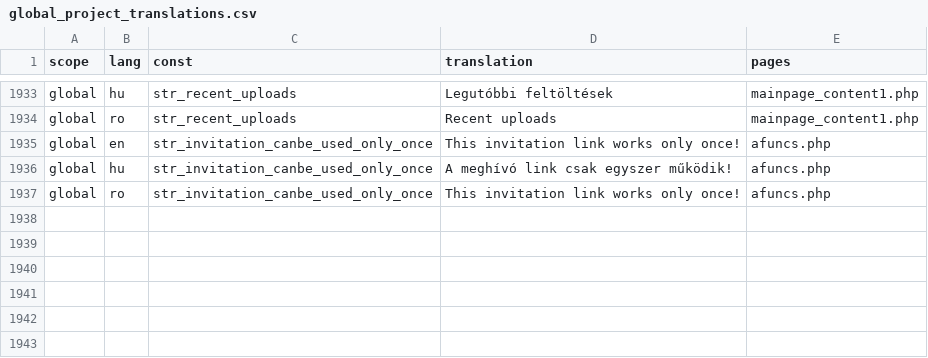
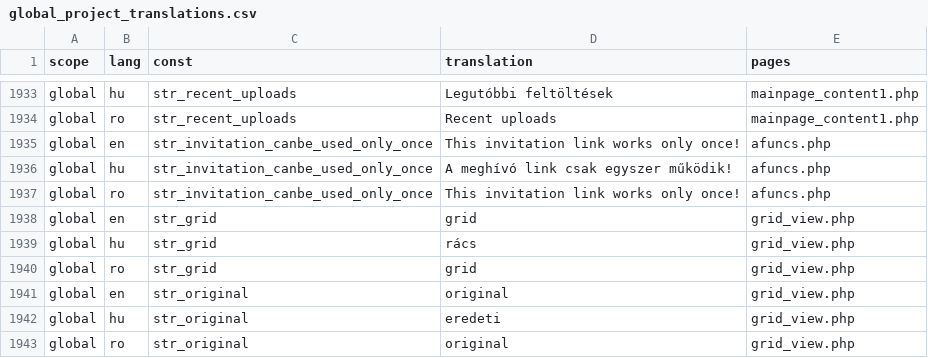
Before and after one commit to OpenBioMaps/translations, a CSV file: global_project_translations.csv, drawn as a sheet; only a part is shown, gaps mark what is left out.

Commit message:
grid, original

```diff
--- a/global_project_translations.csv
+++ b/global_project_translations.csv
@@ -1937 +1937,7 @@
 "global","ro","str_invitation_canbe_used_only_once","This invitation link works only once!","afuncs.php"
+"global","en","str_grid","grid","grid_view.php"
+"global","hu","str_grid","rács","grid_view.php"
+"global","ro","str_grid","grid","grid_view.php"
+"global","en","str_original","original","grid_view.php"
+"global","hu","str_original","eredeti","grid_view.php"
+"global","ro","str_original","original","grid_view.php"
```
